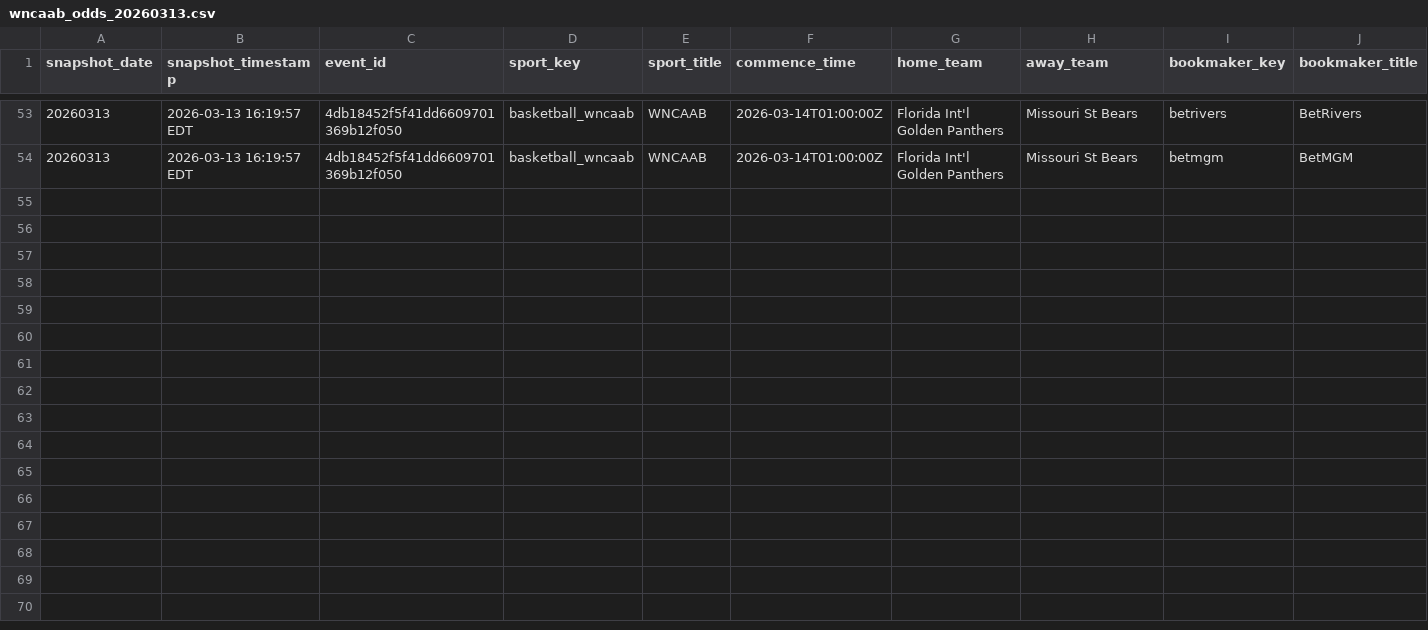
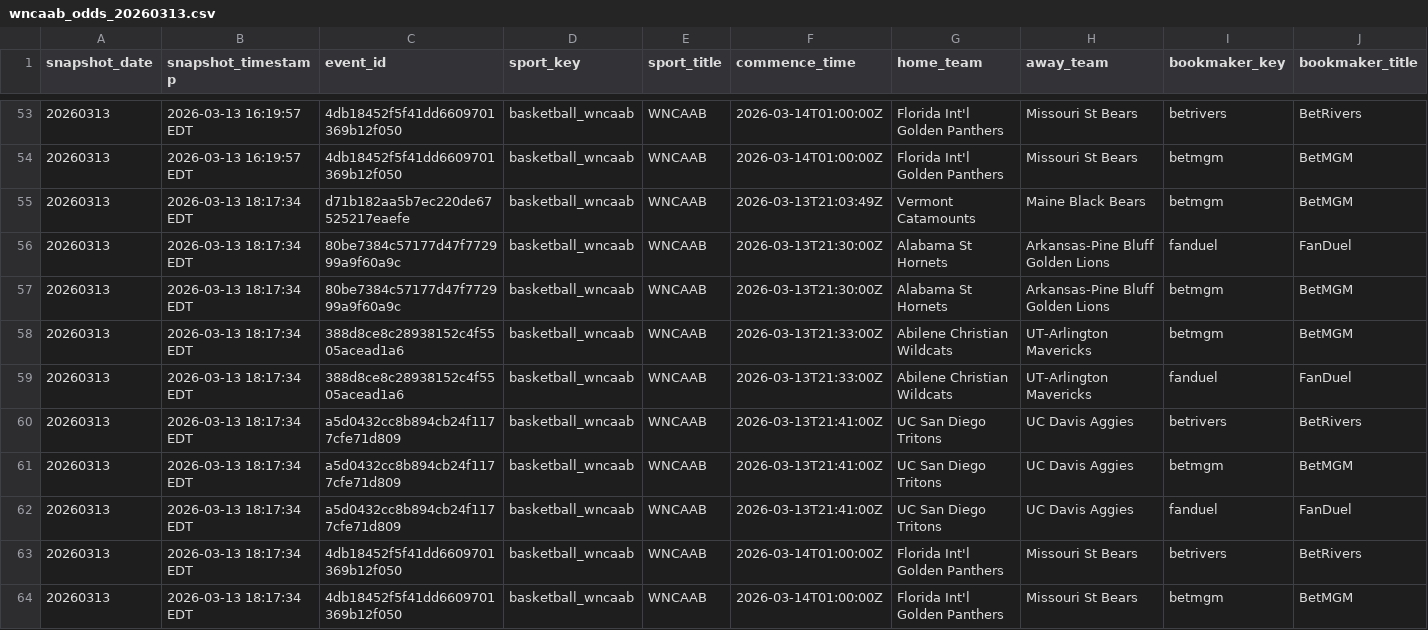
Before and after one commit to hpyhyacinth/nicar26-github-actions, a CSV file: data/wncaab_odds_20260313.csv, drawn as a sheet; only a part is shown, gaps mark what is left out; rows hold the shown columns only; the diff names each change by its address in the sheet, - before the commit and + after, or states it on an @@ line.

```diff
--- a/data/wncaab_odds_20260313.csv
+++ b/data/wncaab_odds_20260313.csv
+row 55: 20260313 | 2026-03-13 18:17:34 EDT | d71b182aa5b7ec220de67525217eaefe | basketball_wncaab | WNCAAB | 2026-03-13T21:03:49Z | Vermont Catamounts | Maine Black Bears | betmgm | BetMGM
+row 56: 20260313 | 2026-03-13 18:17:34 EDT | 80be7384c57177d47f772999a9f60a9c | basketball_wncaab | WNCAAB | 2026-03-13T21:30:00Z | Alabama St Hornets | Arkansas-Pine Bluff Golden Lions | fanduel | FanDuel
+row 57: 20260313 | 2026-03-13 18:17:34 EDT | 80be7384c57177d47f772999a9f60a9c | basketball_wncaab | WNCAAB | 2026-03-13T21:30:00Z | Alabama St Hornets | Arkansas-Pine Bluff Golden Lions | betmgm | BetMGM
+row 58: 20260313 | 2026-03-13 18:17:34 EDT | 388d8ce8c28938152c4f5505acead1a6 | basketball_wncaab | WNCAAB | 2026-03-13T21:33:00Z | Abilene Christian Wildcats | UT-Arlington Mavericks | betmgm | BetMGM
+row 59: 20260313 | 2026-03-13 18:17:34 EDT | 388d8ce8c28938152c4f5505acead1a6 | basketball_wncaab | WNCAAB | 2026-03-13T21:33:00Z | Abilene Christian Wildcats | UT-Arlington Mavericks | fanduel | FanDuel
+row 60: 20260313 | 2026-03-13 18:17:34 EDT | a5d0432cc8b894cb24f1177cfe71d809 | basketball_wncaab | WNCAAB | 2026-03-13T21:41:00Z | UC San Diego Tritons | UC Davis Aggies | betrivers | BetRivers
+row 61: 20260313 | 2026-03-13 18:17:34 EDT | a5d0432cc8b894cb24f1177cfe71d809 | basketball_wncaab | WNCAAB | 2026-03-13T21:41:00Z | UC San Diego Tritons | UC Davis Aggies | betmgm | BetMGM
+row 62: 20260313 | 2026-03-13 18:17:34 EDT | a5d0432cc8b894cb24f1177cfe71d809 | basketball_wncaab | WNCAAB | 2026-03-13T21:41:00Z | UC San Diego Tritons | UC Davis Aggies | fanduel | FanDuel
+row 63: 20260313 | 2026-03-13 18:17:34 EDT | 4db18452f5f41dd6609701369b12f050 | basketball_wncaab | WNCAAB | 2026-03-14T01:00:00Z | Florida Int'l Golden Panthers | Missouri St Bears | betrivers | BetRivers
+row 64: 20260313 | 2026-03-13 18:17:34 EDT | 4db18452f5f41dd6609701369b12f050 | basketball_wncaab | WNCAAB | 2026-03-14T01:00:00Z | Florida Int'l Golden Panthers | Missouri St Bears | betmgm | BetMGM
```
Also changed, not shown: 1 other file.
